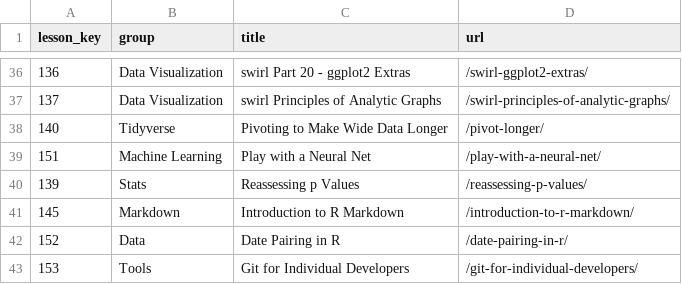
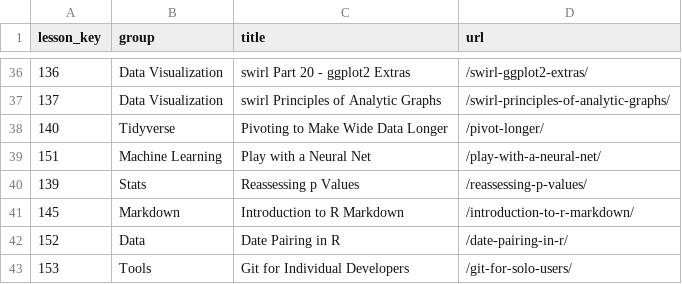
Before and after one commit to ianmcampbell/ModuleTable, a CSV file: ModuleTable.csv, drawn as a sheet; only a part is shown, gaps mark what is left out.

Commit message:
Fix for git path

```diff
--- a/ModuleTable.csv
+++ b/ModuleTable.csv
@@ -42,2 +42,2 @@
 152,"Data","Date Pairing in R","/date-pairing-in-r/"
-153,"Tools","Git for Individual Developers","/git-for-individual-developers/"
+153,"Tools","Git for Individual Developers","/git-for-solo-users/"
```
